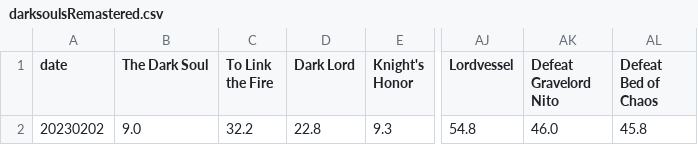
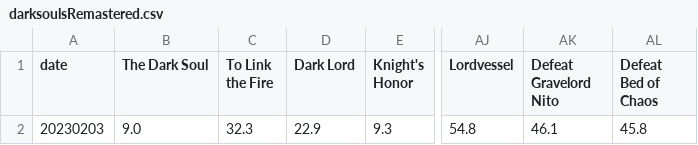
Before and after one commit to huyunonamazu/fromsoftware_trophy, a CSV file: darksoulsRemastered.csv, drawn as a sheet; only a part is shown, gaps mark what is left out; the diff names each change by its address in the sheet, - before the commit and + after, or states it on an @@ line.

```diff
--- a/darksoulsRemastered.csv
+++ b/darksoulsRemastered.csv
-A2 (date): 20230202
+A2 (date): 20230203
-C2 (To Link the Fire): 32.2
+C2 (To Link the Fire): 32.3
-D2 (Dark Lord): 22.8
+D2 (Dark Lord): 22.9
-AK2 (Defeat Gravelord Nito): 46.0
+AK2 (Defeat Gravelord Nito): 46.1
```
Also changed, not shown: bloodborne.csv, darksouls2.csv, 1 other file.
